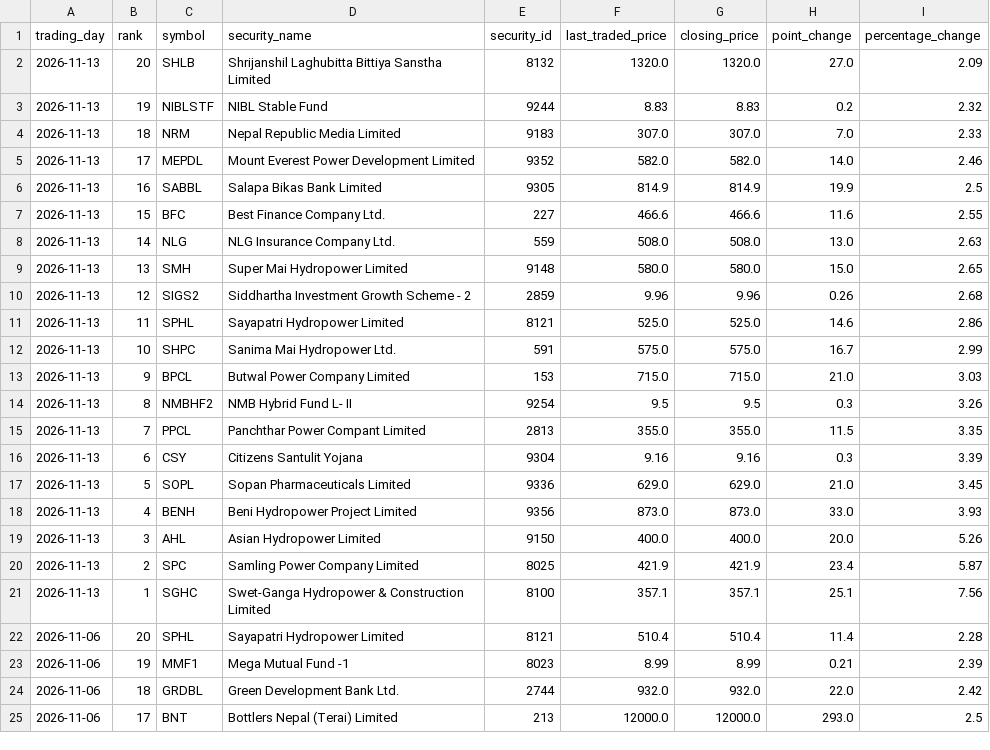
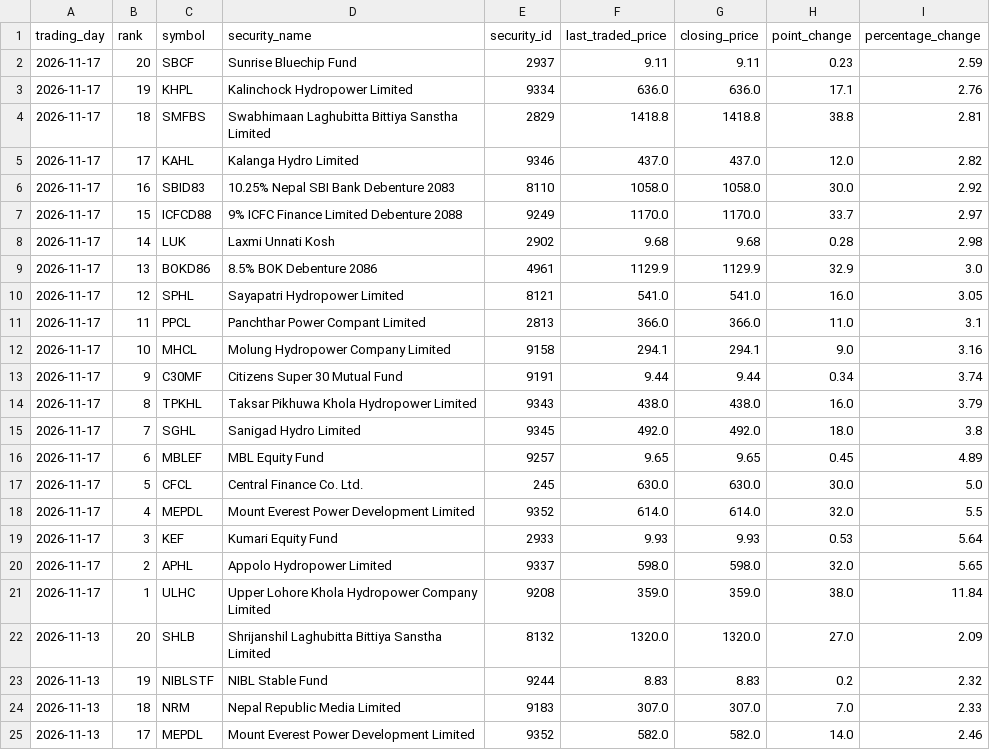
Before and after one commit to h0miez4evr/Nepse_automation, a CSV file: nepse_data/nepse_top20_gainers.csv, drawn as a sheet; only a part is shown; the shorter side is filled out with more unchanged rows.

```diff
--- a/nepse_data/nepse_top20_gainers.csv
+++ b/nepse_data/nepse_top20_gainers.csv
@@ -1,2 +1,22 @@
 trading_day,rank,symbol,security_name,security_id,last_traded_price,closing_price,point_change,percentage_change
+2026-11-17,20,SBCF,Sunrise Bluechip Fund,2937,9.11,9.11,0.23,2.59
+2026-11-17,19,KHPL,Kalinchock Hydropower Limited,9334,636.0,636.0,17.1,2.76
+2026-11-17,18,SMFBS,Swabhimaan Laghubitta Bittiya Sanstha Limited,2829,1418.8,1418.8,38.8,2.81
+2026-11-17,17,KAHL,Kalanga Hydro Limited,9346,437.0,437.0,12.0,2.82
+2026-11-17,16,SBID83,10.25% Nepal SBI Bank Debenture 2083,8110,1058.0,1058.0,30.0,2.92
+2026-11-17,15,ICFCD88,9% ICFC Finance Limited Debenture 2088,9249,1170.0,1170.0,33.7,2.97
+2026-11-17,14,LUK,Laxmi Unnati Kosh,2902,9.68,9.68,0.28,2.98
+2026-11-17,13,BOKD86,8.5% BOK Debenture 2086,4961,1129.9,1129.9,32.9,3.0
+2026-11-17,12,SPHL,Sayapatri Hydropower Limited,8121,541.0,541.0,16.0,3.05
+2026-11-17,11,PPCL,Panchthar Power Compant Limited,2813,366.0,366.0,11.0,3.1
+2026-11-17,10,MHCL,Molung Hydropower Company Limited,9158,294.1,294.1,9.0,3.16
+2026-11-17,9,C30MF,Citizens Super 30 Mutual Fund,9191,9.44,9.44,0.34,3.74
+2026-11-17,8,TPKHL,Taksar Pikhuwa Khola Hydropower Limited,9343,438.0,438.0,16.0,3.79
+2026-11-17,7,SGHL,Sanigad Hydro Limited,9345,492.0,492.0,18.0,3.8
+2026-11-17,6,MBLEF,MBL Equity Fund,9257,9.65,9.65,0.45,4.89
+2026-11-17,5,CFCL,Central Finance Co. Ltd.,245,630.0,630.0,30.0,5.0
+2026-11-17,4,MEPDL,Mount Everest Power Development Limited,9352,614.0,614.0,32.0,5.5
+2026-11-17,3,KEF,Kumari Equity Fund,2933,9.93,9.93,0.53,5.64
+2026-11-17,2,APHL,Appolo Hydropower Limited,9337,598.0,598.0,32.0,5.65
+2026-11-17,1,ULHC,Upper Lohore Khola Hydropower Company Limited,9208,359.0,359.0,38.0,11.84
 2026-11-13,20,SHLB,Shrijanshil Laghubitta Bittiya Sanstha Limited,8132,1320.0,1320.0,27.0,2.09
```
Also changed, not shown: nepse_data/nepse_top20_relative_strength.csv, nepse_data/nepse_top20_transactions.csv, 2 other files.
